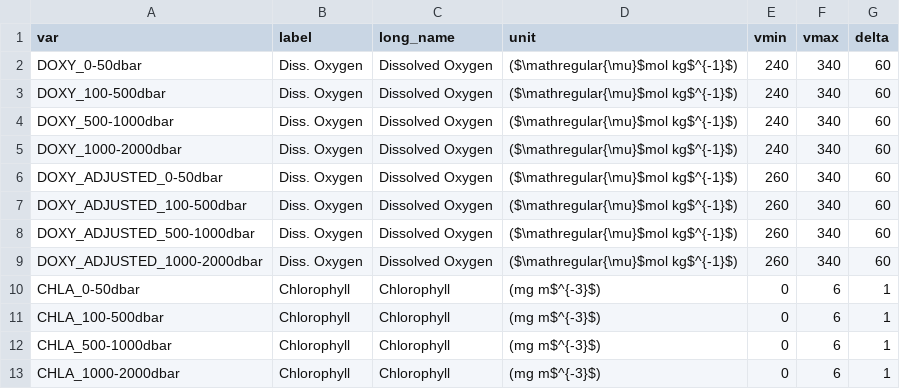
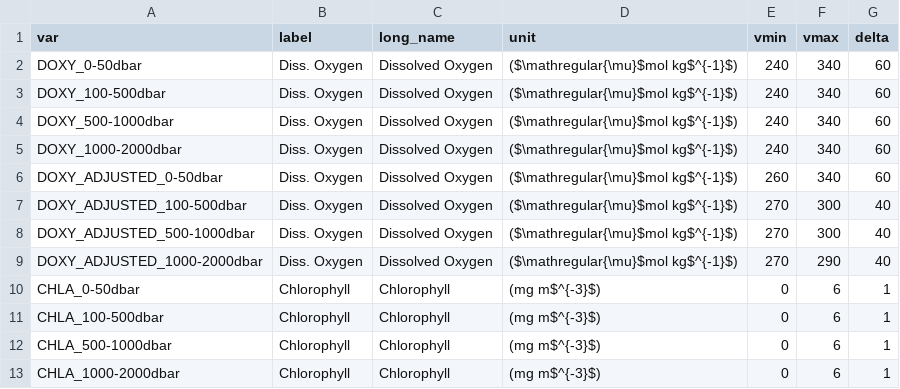
Before and after one commit to DFO-AZOMP/Reporting, a CSV file: analysis/argoBGC/varinfo.csv, drawn as a sheet; only a part is shown.

```diff
--- a/analysis/argoBGC/varinfo.csv
+++ b/analysis/argoBGC/varinfo.csv
@@ -6,5 +6,5 @@ DOXY_1000-2000dbar,Diss. Oxygen,Dissolved Oxygen, ($\mathregular{\mu}$mol kg$^{-
 DOXY_ADJUSTED_0-50dbar,Diss. Oxygen,Dissolved Oxygen, ($\mathregular{\mu}$mol kg$^{-1}$),260,340,60
-DOXY_ADJUSTED_100-500dbar,Diss. Oxygen,Dissolved Oxygen, ($\mathregular{\mu}$mol kg$^{-1}$),260,340,60
-DOXY_ADJUSTED_500-1000dbar,Diss. Oxygen,Dissolved Oxygen, ($\mathregular{\mu}$mol kg$^{-1}$),260,340,60
-DOXY_ADJUSTED_1000-2000dbar,Diss. Oxygen,Dissolved Oxygen, ($\mathregular{\mu}$mol kg$^{-1}$),260,340,60
+DOXY_ADJUSTED_100-500dbar,Diss. Oxygen,Dissolved Oxygen, ($\mathregular{\mu}$mol kg$^{-1}$),270,300,40
+DOXY_ADJUSTED_500-1000dbar,Diss. Oxygen,Dissolved Oxygen, ($\mathregular{\mu}$mol kg$^{-1}$),270,300,40
+DOXY_ADJUSTED_1000-2000dbar,Diss. Oxygen,Dissolved Oxygen, ($\mathregular{\mu}$mol kg$^{-1}$),270,290,40
 CHLA_0-50dbar,Chlorophyll,Chlorophyll, (mg m$^{-3}$),0,6,1
```
Also changed, not shown: 6 other files.
